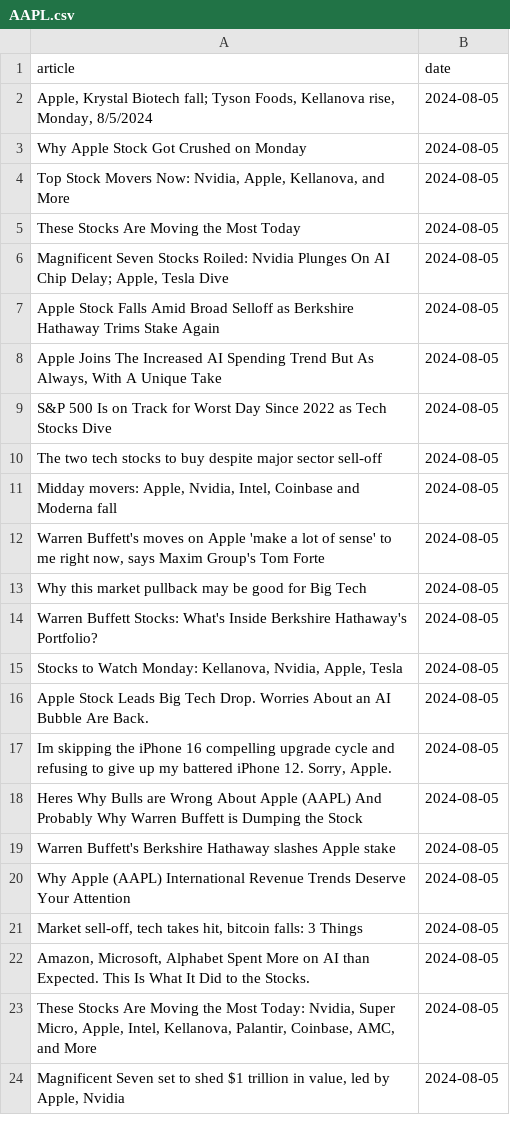
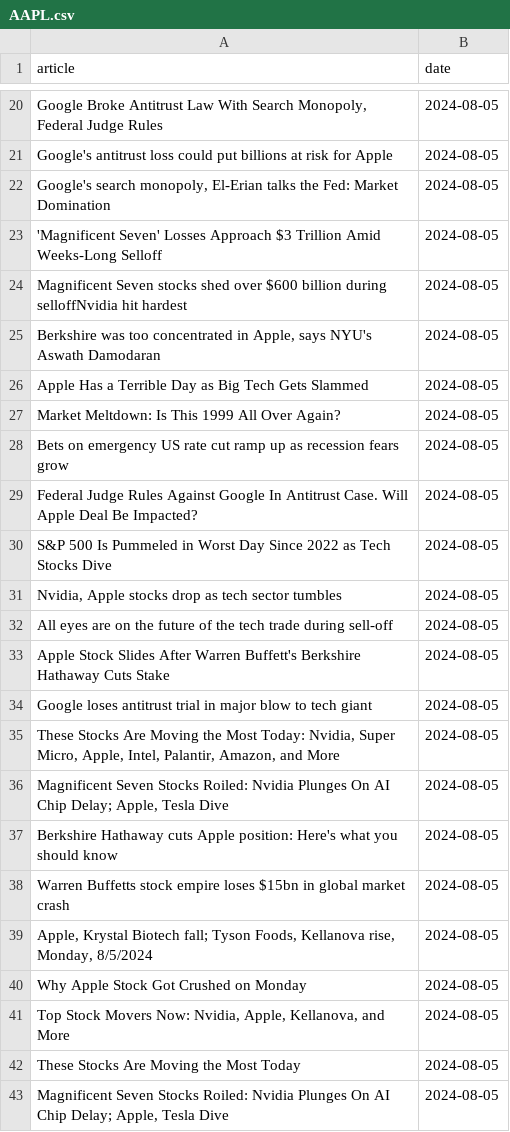
Before and after one commit to IgorUrbanowicz01/Stock-Trading-Setiment-Analysis, a CSV file: data/AAPL.csv, drawn as a sheet; only a part is shown, gaps mark what is left out; the shorter side is filled out with more unchanged rows; the diff covers the shown part only.

```diff
--- a/data/AAPL.csv
+++ b/data/AAPL.csv
@@ -2 +20,20 @@ article,date
+"Google Broke Antitrust Law With Search Monopoly, Federal Judge Rules",2024-08-05
+Google's antitrust loss could put billions at risk for Apple,2024-08-05
+"Google's search monopoly, El-Erian talks the Fed: Market Domination",2024-08-05
+'Magnificent Seven' Losses Approach $3 Trillion Amid Weeks-Long Selloff,2024-08-05
+Magnificent Seven stocks shed over $600 billion during selloffNvidia hit hardest,2024-08-05
+"Berkshire was too concentrated in Apple, says NYU's Aswath Damodaran",2024-08-05
+Apple Has a Terrible Day as Big Tech Gets Slammed,2024-08-05
+Market Meltdown: Is This 1999 All Over Again?,2024-08-05
+Bets on emergency US rate cut ramp up as recession fears grow,2024-08-05
+Federal Judge Rules Against Google In Antitrust Case. Will Apple Deal Be Impacted?,2024-08-05
+S&P 500 Is Pummeled in Worst Day Since 2022 as Tech Stocks Dive,2024-08-05
+"Nvidia, Apple stocks drop as tech sector tumbles",2024-08-05
+All eyes are on the future of the tech trade during sell-off,2024-08-05
+Apple Stock Slides After Warren Buffett's Berkshire Hathaway Cuts Stake,2024-08-05
+Google loses antitrust trial in major blow to tech giant,2024-08-05
+"These Stocks Are Moving the Most Today: Nvidia, Super Micro, Apple, Intel, Palantir, Amazon, and More",2024-08-05
+"Magnificent Seven Stocks Roiled: Nvidia Plunges On AI Chip Delay; Apple, Tesla Dive",2024-08-05
+Berkshire Hathaway cuts Apple position: Here's what you should know,2024-08-05
+Warren Buffetts stock empire loses $15bn in global market crash,2024-08-05
 "Apple, Krystal Biotech fall; Tyson Foods, Kellanova rise, Monday, 8/5/2024",2024-08-05
```
Also changed, not shown: 18 added rows elsewhere in this file, data/MSFT.csv, data/NVDA.csv, 3 other files.
